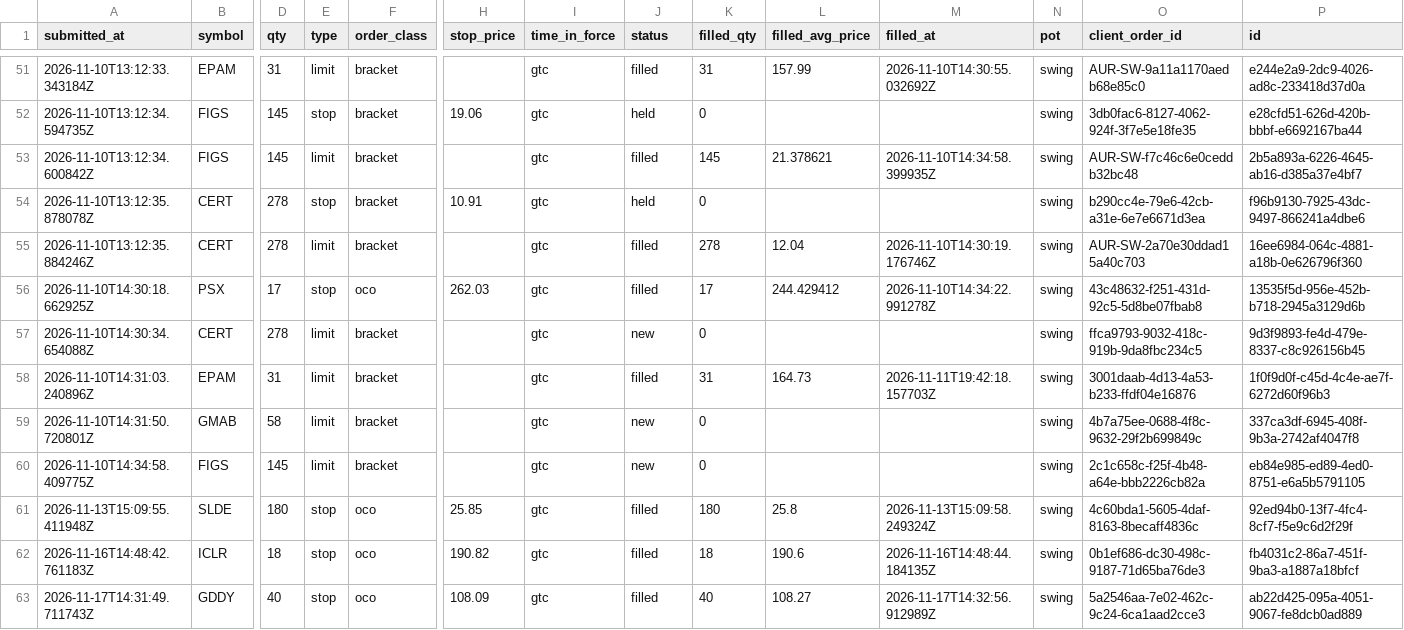
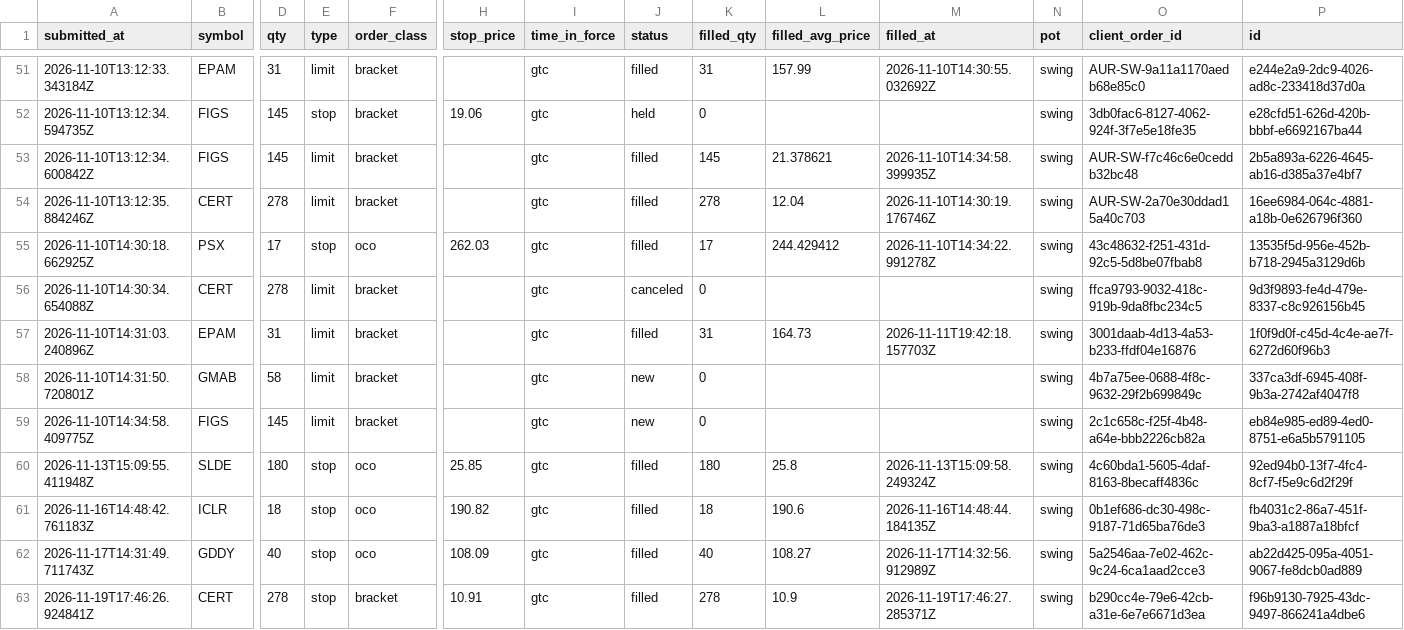
Before and after one commit to SamBates1/aurum-, a CSV file: research/orders/orders-log.csv, drawn as a sheet; only a part is shown, gaps mark what is left out; removed rows and columns are numbered as before the commit, all else as after; rows hold the shown columns only; the diff names each change by its address in the sheet, - before the commit and + after, or states it on an @@ line.

```diff
--- a/research/orders/orders-log.csv
+++ b/research/orders/orders-log.csv
-row 54: 2026-11-10T13:12:35.878078Z | CERT | 278 | stop | bracket | 10.91 | gtc | held | 0 |  |  | swing | b290cc4e-79e6-42cb-a31e-6e7e6671d3ea | f96b9130-7925-43dc-9497-866241a4dbe6
-J56 (status): new
+J56 (status): canceled
+row 63: 2026-11-19T17:46:26.924841Z | CERT | 278 | stop | bracket | 10.91 | gtc | filled | 278 | 10.9 | 2026-11-19T17:46:27.285371Z | swing | b290cc4e-79e6-42cb-a31e-6e7e6671d3ea | f96b9130-7925-43dc-9497-866241a4dbe6
```
Also changed, not shown: research/scanner/cross-asset-latest.csv, research/scanner/long-term-latest.csv, 10 other files.
